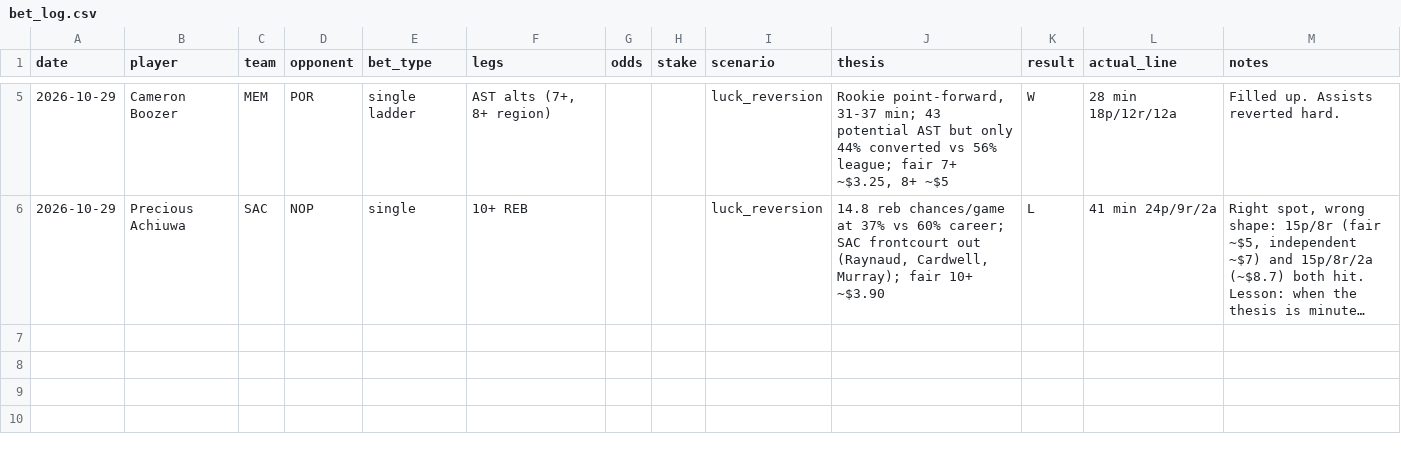
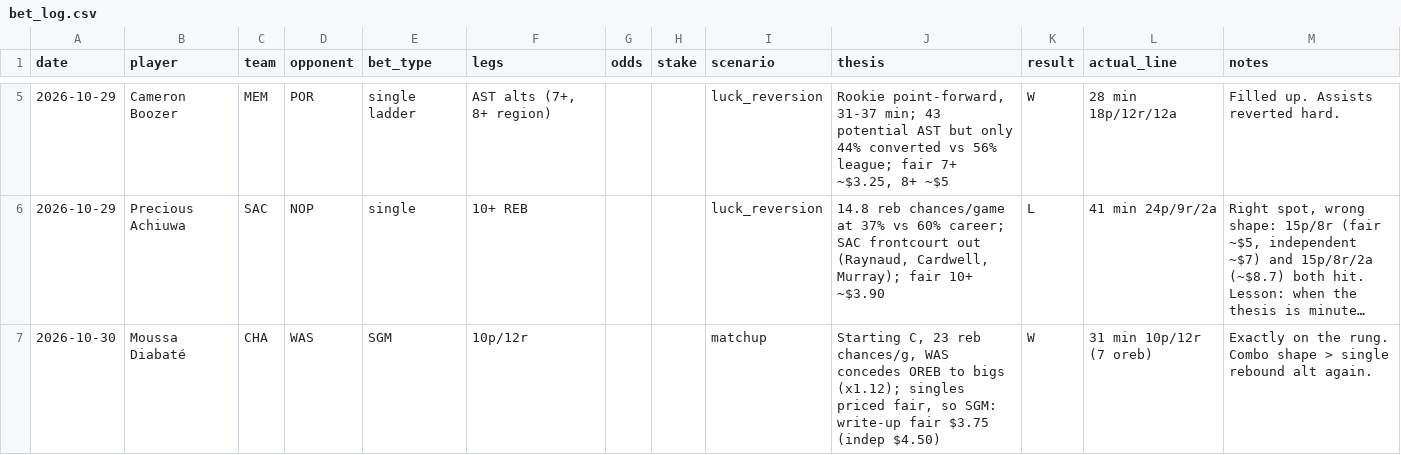
Before and after one commit to lachlanglascott/nba-prop-ladders, a CSV file: bets/bet_log.csv, drawn as a sheet; only a part is shown, gaps mark what is left out; long unchanged cells end in …; the diff names each change by its address in the sheet, - before the commit and + after, or states it on an @@ line.

```diff
--- a/bets/bet_log.csv
+++ b/bets/bet_log.csv
+row 7: 2026-10-30 | Moussa Diabaté | CHA | WAS | SGM | 10p/12r |  |  | matchup | Starting C, 23 reb chances/g, WAS concedes OREB to bigs (x1.12); singles priced fair, so SGM: write-up fair $3.75 (indep $4.50) | W | 31 min 10p/12r (7 oreb) | Exactly on the rung. Combo shape > single rebound alt again.
```
Also changed, not shown: 4 other files.
